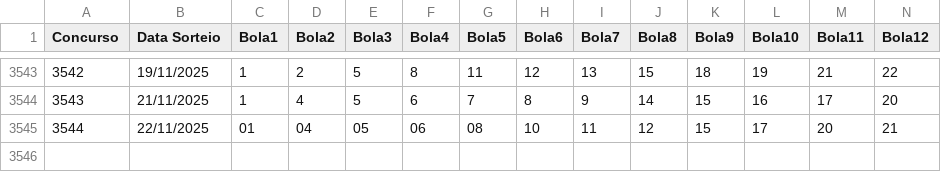
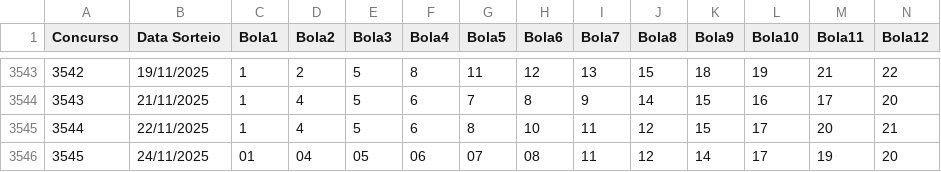
Before and after one commit to aretw0/loterias-caixa-db, a CSV file: data/lotofacil.csv, drawn as a sheet; only a part is shown, gaps mark what is left out; rows hold the shown columns only; the diff names each change by its address in the sheet, - before the commit and + after, or states it on an @@ line.

```diff
--- a/data/lotofacil.csv
+++ b/data/lotofacil.csv
-C3545 (Bola1): 01
+C3545 (Bola1): 1
-D3545 (Bola2): 04
+D3545 (Bola2): 4
-E3545 (Bola3): 05
+E3545 (Bola3): 5
-F3545 (Bola4): 06
+F3545 (Bola4): 6
-G3545 (Bola5): 08
+G3545 (Bola5): 8
+row 3546: 3545 | 24/11/2025 | 01 | 04 | 05 | 06 | 07 | 08 | 11 | 12 | 14 | 17 | 19 | 20
```
Also changed, not shown: 1 other file.
